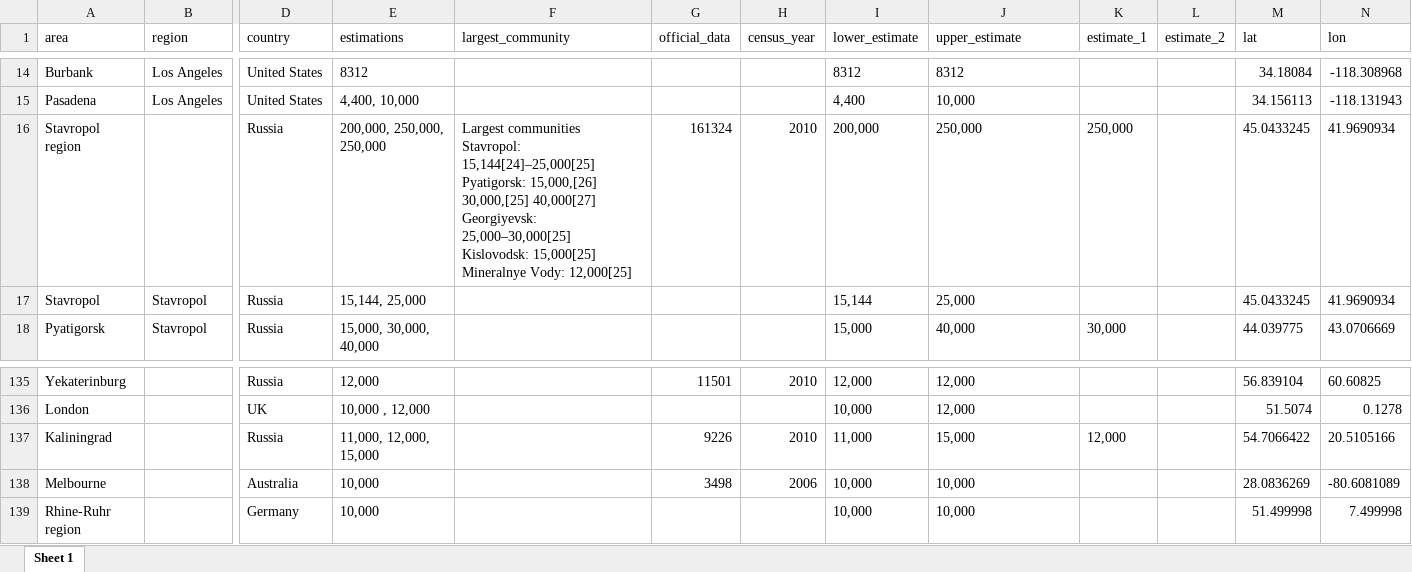
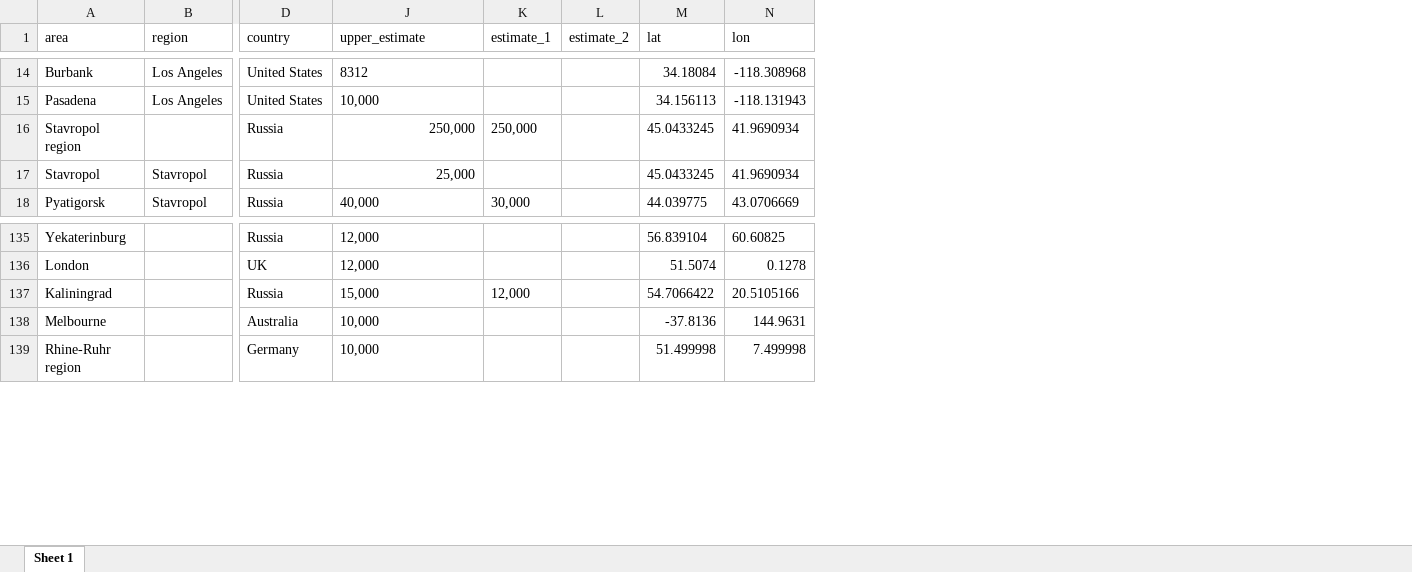
Before and after one commit to ByronKKing/whatcheer_posts, an Excel workbook: armenian_diaspora/shiny_app/data/processed_data.xlsx, sheet Sheet 1, drawn as a sheet; only a part is shown, gaps mark what is left out; values as stored, in another font and other column widths than the file's, no borders; ↵ is a line break in a cell; the diff covers the shown part only; the diff names each change by its address in the sheet, - before the commit and + after, or states it on an @@ line.

```diff
--- a/armenian_diaspora/shiny_app/data/processed_data.xlsx (sheet Sheet 1)
+++ b/armenian_diaspora/shiny_app/data/processed_data.xlsx (sheet Sheet 1)
@@ column E (estimations) hidden, rows 14-18: 8312 | 4,400, 10,000 | 200,000, 250,000, 250,000 | 15,144, 25,000 | 15,000, 30,000, 40,000; rows 135-139: 12,000 | 10,000 , 12,000 | 11,000, 12,000, 15,000 | 10,000 | 10,000 @@
@@ column F (largest_community) hidden, row 16: Largest communities ↵ Stavropol: 15,144[24]–25,000[25] ↵ Pyatigorsk: 15,000,[26] 30,000,[25] 40,000[27] ↵ Georgiyevsk: 25,000–30,000[25] ↵ Kislovodsk: 15,000[25] ↵ Mineralnye Vody: 12,000[25] @@
@@ column G (official_data) hidden, row 16: 161324; rows 135-138: 11501 |  | 9226 | 3498 @@
@@ column H (census_year) hidden, row 16: 2010; rows 135-138: 2010 |  | 2010 | 2006 @@
@@ column I (lower_estimate) hidden, rows 14-18: 8312 | 4,400 | 200,000 | 15,144 | 15,000; rows 135-139: 12,000 | 10,000 | 11,000 | 10,000 | 10,000 @@
-J16:J17 alignment: left
+J16:J17 alignment: right
-M138 (lat): 28.0836269
+M138 (lat): -37.8136
-N138 (lon): -80.6081089
+N138 (lon): 144.9631
```
Also changed, not shown: 24 edited cells elsewhere in this sheet, 3 other files.
